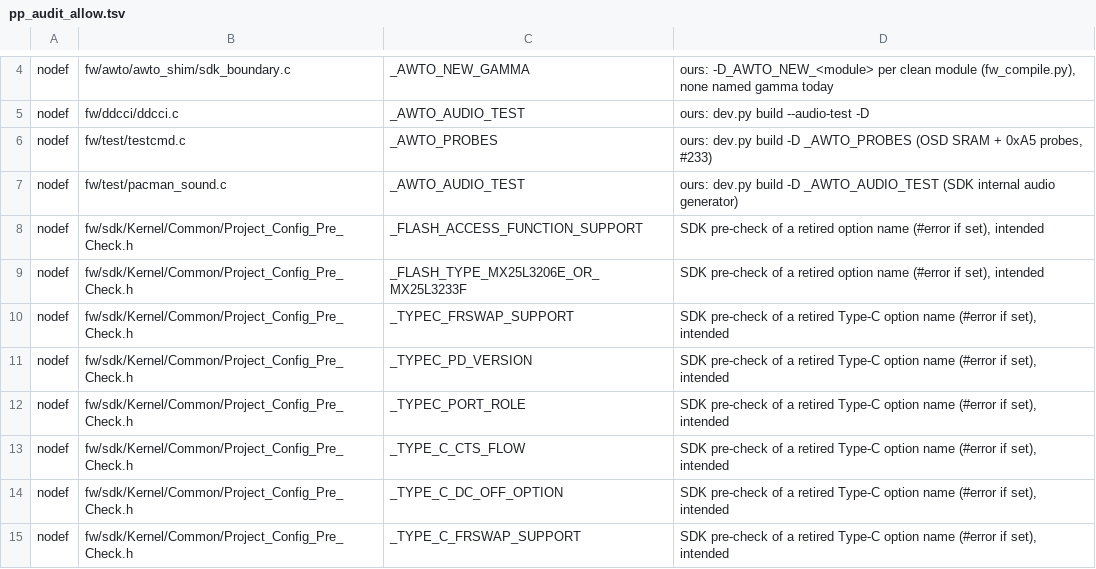
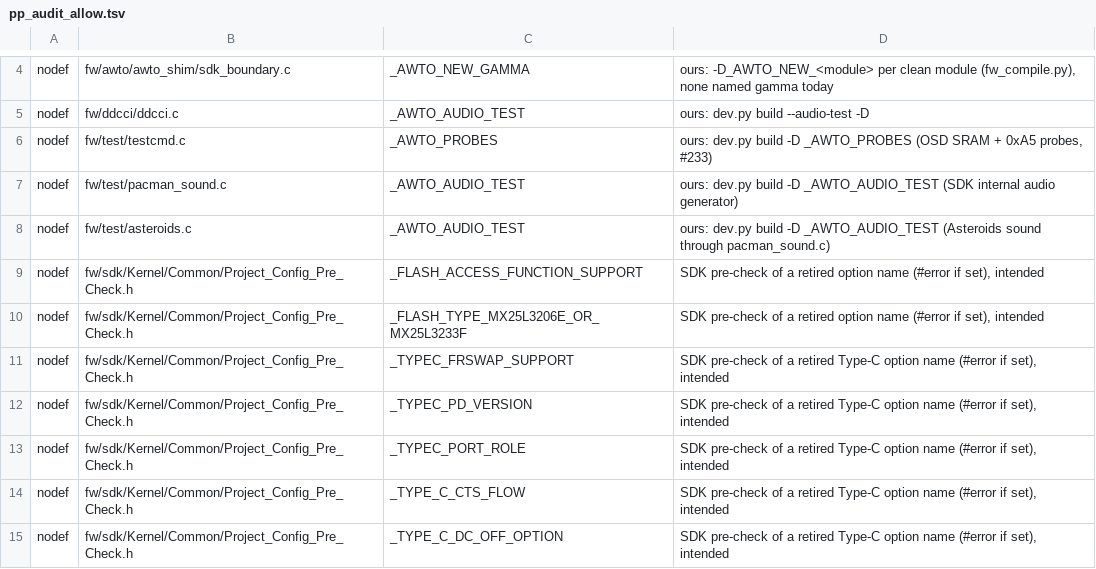
Before and after one commit to awto-au/awto-ddc, a TSV file: fw/pp_audit_allow.tsv, drawn as a sheet; only a part is shown, gaps mark what is left out; the shorter side is filled out with more unchanged rows.

```diff
--- a/fw/pp_audit_allow.tsv
+++ b/fw/pp_audit_allow.tsv
@@ -7,2 +7,3 @@ nodef	fw/test/testcmd.c	_AWTO_PROBES	ours: dev.py build -D _AWTO_PROBES (OSD SRA
 nodef	fw/test/pacman_sound.c	_AWTO_AUDIO_TEST	ours: dev.py build -D _AWTO_AUDIO_TEST (SDK internal audio generator)
+nodef	fw/test/asteroids.c	_AWTO_AUDIO_TEST	ours: dev.py build -D _AWTO_AUDIO_TEST (Asteroids sound through pacman_sound.c)
 nodef	fw/sdk/Kernel/Common/Project_Config_Pre_Check.h	_FLASH_ACCESS_FUNCTION_SUPPORT	SDK pre-check of a retired option name (#error if set), intended
```
Also changed, not shown: fw/awto/sync.tsv, fw/rtdfw/settings/registry.tsv, 19 other files.
